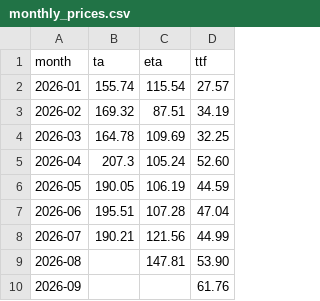
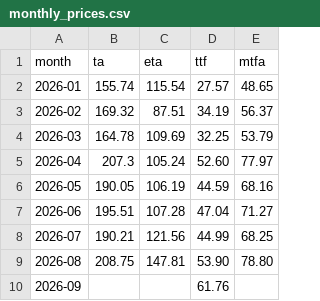
Before and after one commit to VaGlar/EnEx-WebScraping, a CSV file: data/monthly_prices.csv, drawn as a sheet; the diff names each change by its address in the sheet, - before the commit and + after, or states it on an @@ line.

```diff
--- a/data/monthly_prices.csv
+++ b/data/monthly_prices.csv
+column E (mtfa), rows 2-9: 48.65 | 56.37 | 53.79 | 77.97 | 68.16 | 71.27 | 68.25 | 78.80
-B9 (ta): (empty)
+B9 (ta): 208.75
```
Also changed, not shown: 6 other files.
